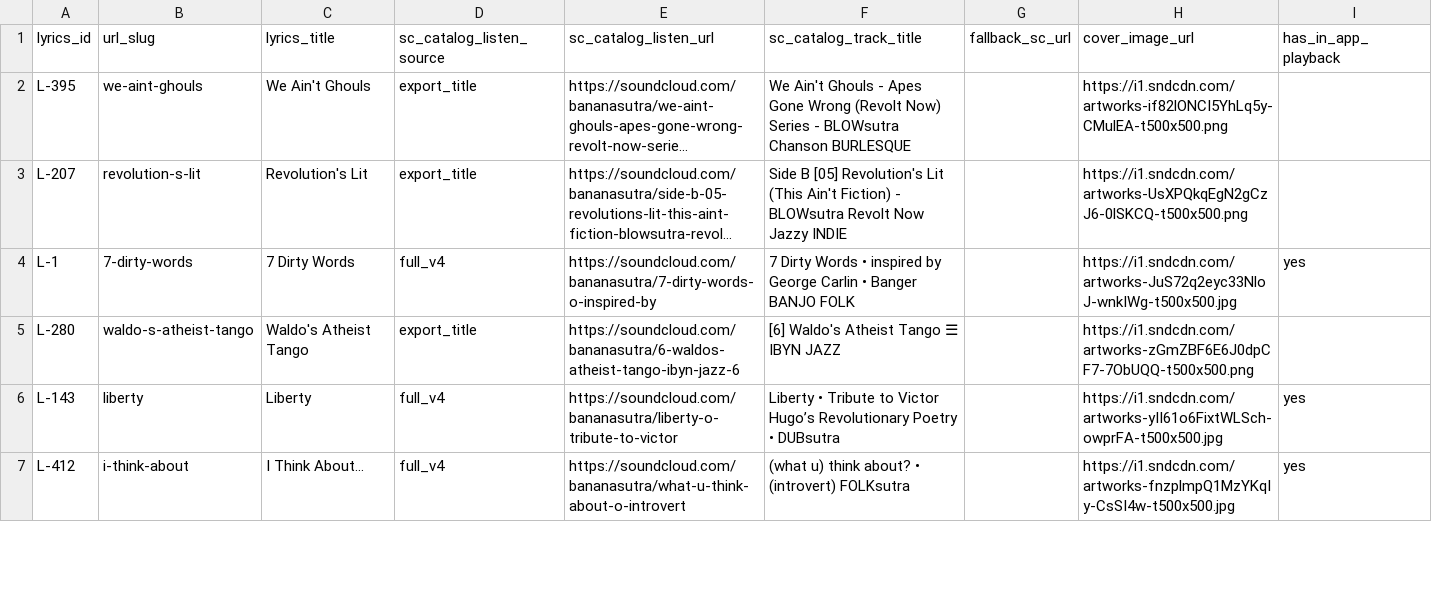
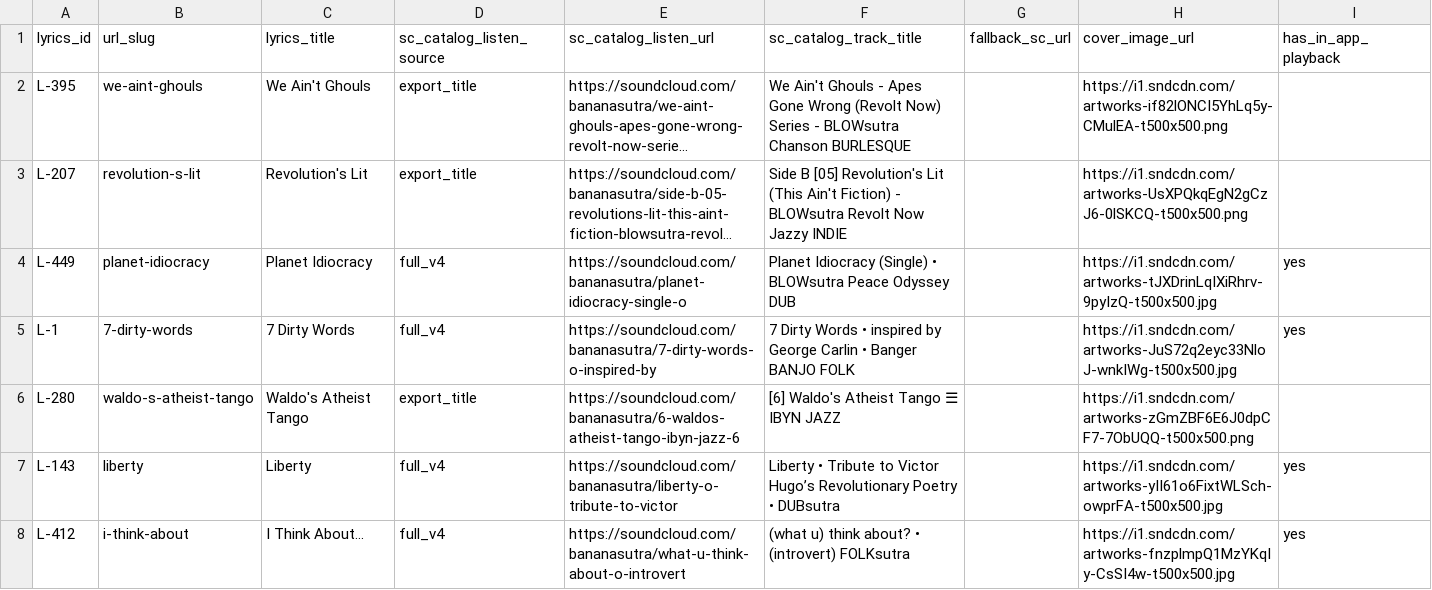
Before and after one commit to bananasutra/bananasutra-app, a CSV file: apps/banana-catalog-prototype/src/data/generated/sc_catalog_listen_automatch_review.csv, drawn as a sheet; only a part is shown; long unchanged cells end in …; the diff names each change by its address in the sheet, - before the commit and + after, or states it on an @@ line.

```diff
--- a/apps/banana-catalog-prototype/src/data/generated/sc_catalog_listen_automatch_review.csv
+++ b/apps/banana-catalog-prototype/src/data/generated/sc_catalog_listen_automatch_review.csv
+row 4: L-449 | planet-idiocracy | Planet Idiocracy | full_v4 | https://soundcloud.com/bananasutra/planet-idiocracy-single-o | Planet Idiocracy (Single) • BLOWsutra Peace Odyssey DUB |  | https://i1.sndcdn.com/artworks-tJXDrinLqIXiRhrv-9pyIzQ-t500x500.jpg | yes
```
Also changed, not shown: apps/banana-catalog-prototype/scripts/song_slug_audit.csv, apps/banana-catalog-prototype/src/data/generated/sc_catalog_listen_review.csv, 48 other files.
